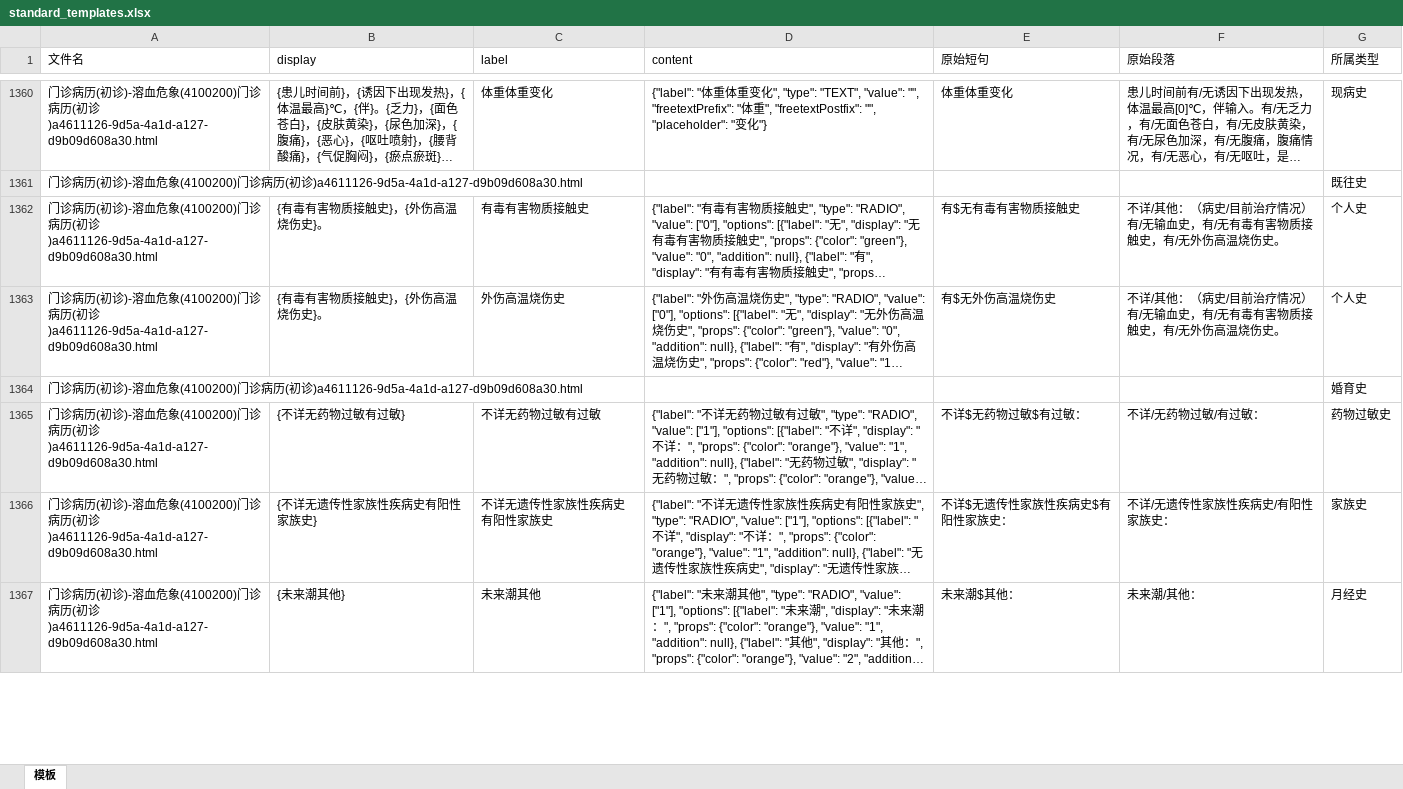
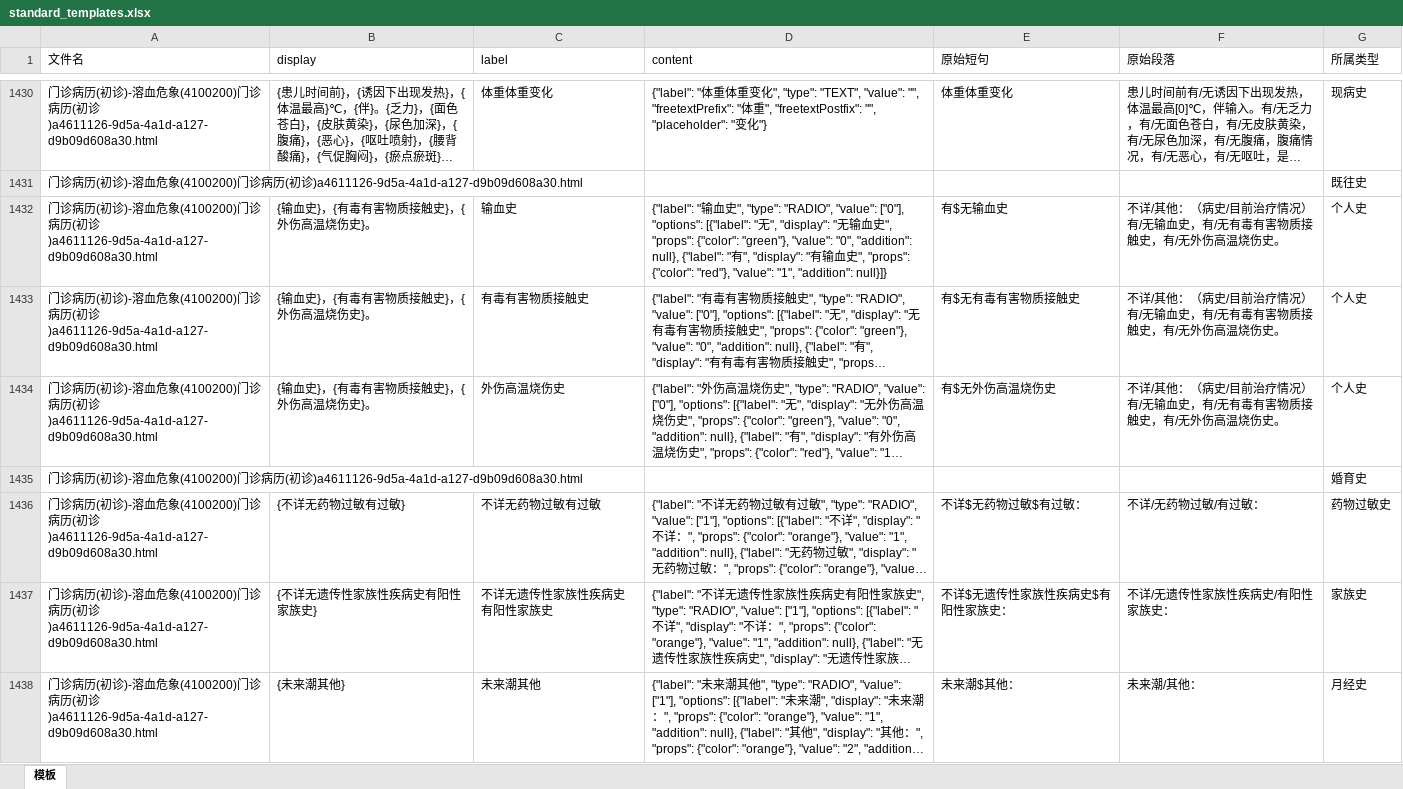
Before and after one commit to lfq0404/AutoTemplate, an Excel workbook: tasks/templates660_20220104_3/standard_templates.xlsx, sheet 模板, drawn as a sheet; only a part is shown, gaps mark what is left out; long unchanged cells end in …; values as stored, in another font and other column widths than the file's, no borders; addresses are those after the commit; the diff covers the shown part only; the diff names each change by its address in the sheet, - before the commit and + after, or states it on an @@ line.

```diff
--- a/tasks/templates660_20220104_3/standard_templates.xlsx (sheet 模板)
+++ b/tasks/templates660_20220104_3/standard_templates.xlsx (sheet 模板)
+row 1432: 门诊病历(初诊)-溶血危象(4100200)门诊病历(初诊)a4611126-9d5a-4a1d-a127-d9b09d608a30.html | {输血史}，{有毒有害物质接触史}，{外伤高温烧伤史}。 | 输血史 | {"label": "输血史", "type": "RADIO", "value": ["0"], "options": [{"label": "无", "display": "无输血史", "props": {"color": "green"}, "value": "0", "addition": null}, {"label": "有", "display": "有输血史", "props": {"color": "red"}, "value": "1", "addition": null}]} | 有$无输血史 | 不详/其他：（病史/目前治疗情况）有/无输血史，有/无有毒有害物质接触史，有/无外伤高温烧伤史。 | 个人史
-B1433:B1434 (display): {有毒有害物质接触史}，{外伤高温烧伤史}。
+B1433:B1434 (display): {输血史}，{有毒有害物质接触史}，{外伤高温烧伤史}。
```
Also changed, not shown: 71 added rows and 74 edited cells elsewhere in this sheet, tasks/templates660_20220104_3/result_for_check_templates.xlsx, tasks/templates660_20220104_3/result_for_check_templates_bak.xlsx, 42 other files.
